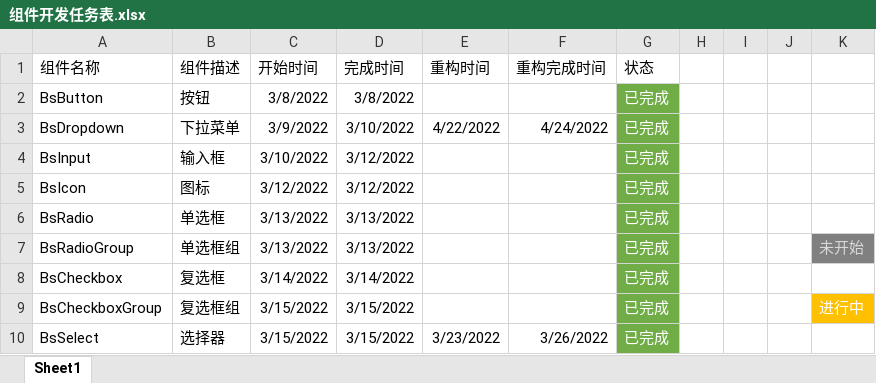
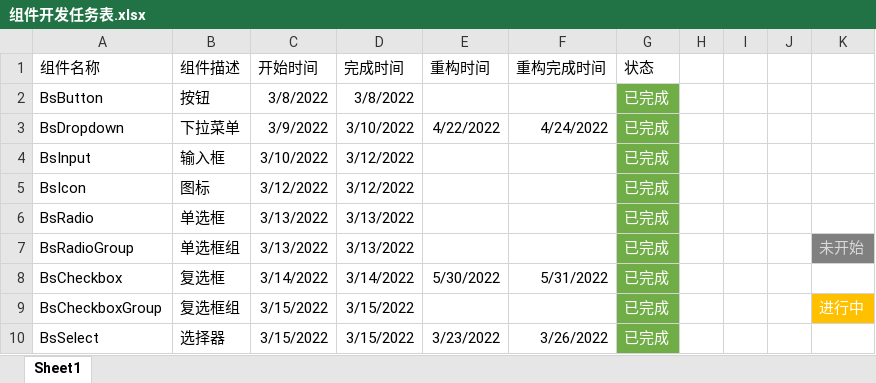
Before and after one commit to 941477276/vue3-my-zhuanlan, an Excel workbook: 组件开发任务表.xlsx, sheet Sheet1, drawn as a sheet; only a part is shown; values as stored, in another font and other column widths than the file's, no borders; the diff names each change by its address in the sheet, - before the commit and + after, or states it on an @@ line.

```diff
--- a/组件开发任务表.xlsx (sheet Sheet1)
+++ b/组件开发任务表.xlsx (sheet Sheet1)
-E8 (重构时间): (empty)
+E8 (重构时间): 5/30/2022
-F8 (重构完成时间): (empty)
+F8 (重构完成时间): 5/31/2022
```
Also changed, not shown: 4 other files.
